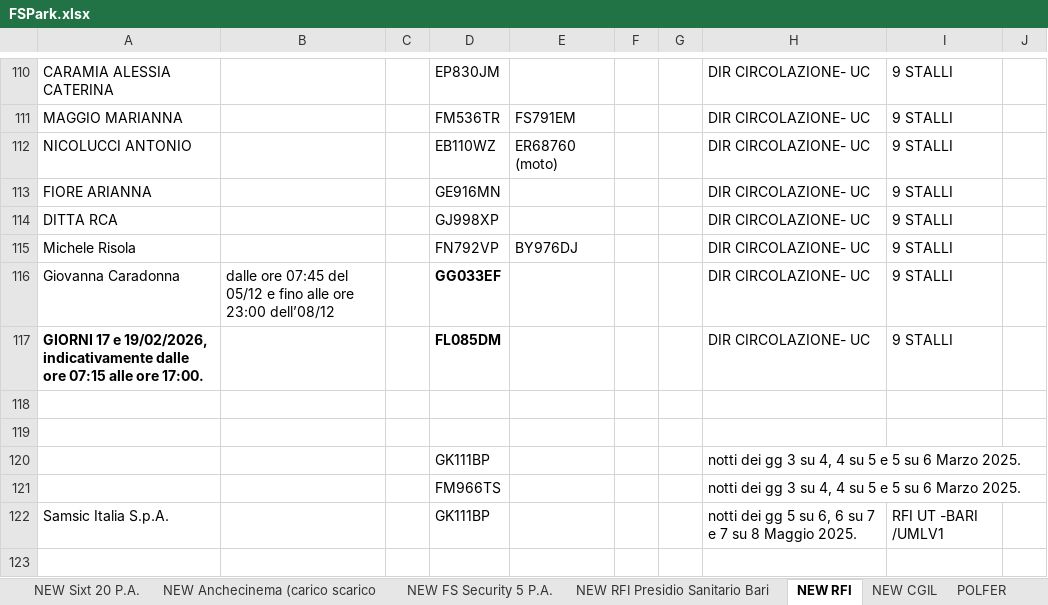
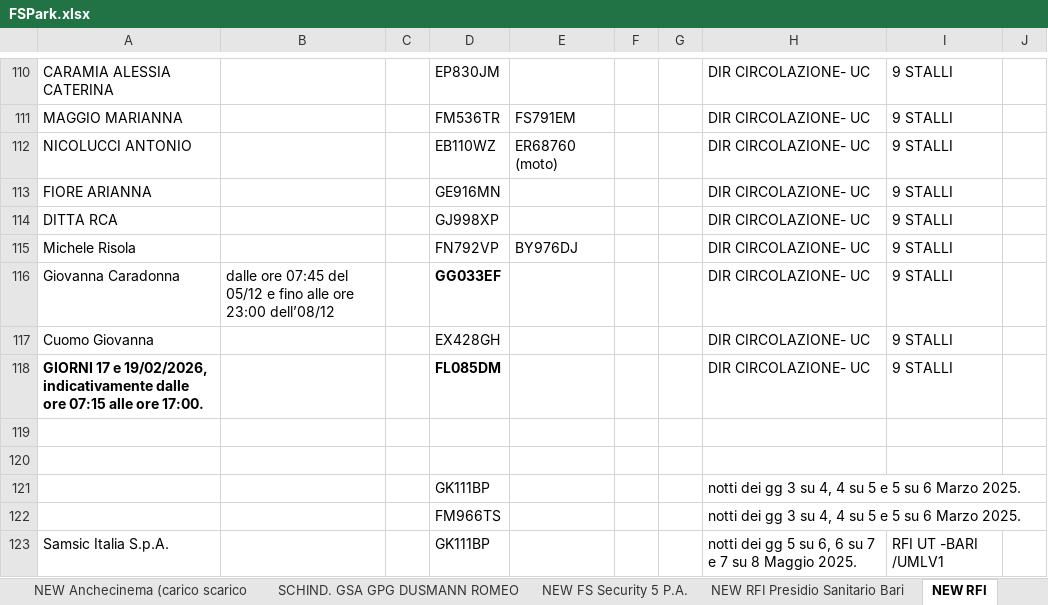
Before and after one commit to alexdavy75/targhe, an Excel workbook: FSPark.xlsx, sheet NEW RFI, drawn as a sheet; only a part is shown, gaps mark what is left out; the shorter side is filled out with more unchanged rows; values as stored, in another font and other column widths than the file's, no borders; the diff names each change by its address in the sheet, - before the commit and + after, or states it on an @@ line.

```diff
--- a/FSPark.xlsx (sheet NEW RFI)
+++ b/FSPark.xlsx (sheet NEW RFI)
+sheet tab: SCHIND. GSA GPG DUSMANN ROMEO
+row 117: Cuomo Giovanna |  |  | EX428GH |  |  |  | DIR CIRCOLAZIONE- UC | 9 STALLI
```
Also changed, not shown: sheet NEW Anchecinema (carico scarico, sheet NEW DBAV, sheet NEW RFI Presidio Sanitario Bari, other sheet tabs, hidden cells.
